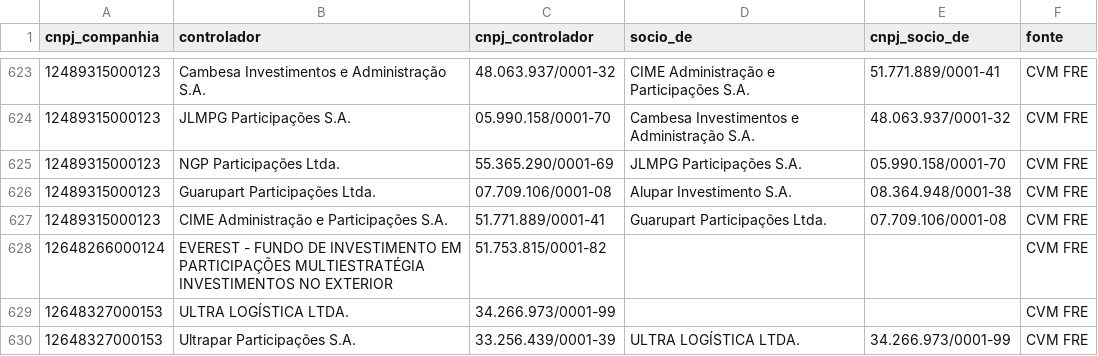
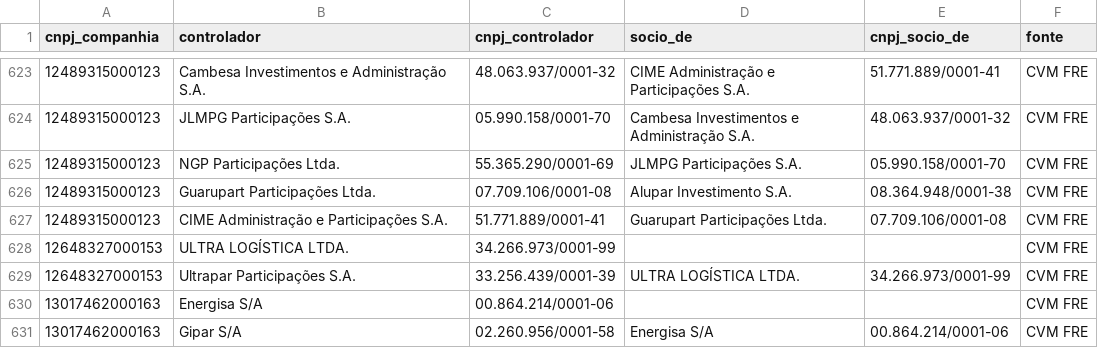
Before and after one commit to alissondpoliveira/grafo-credito, a CSV file: dados/referencia/controladores_cvm.csv, drawn as a sheet; only a part is shown, gaps mark what is left out; the shorter side is filled out with more unchanged rows.

```diff
--- a/dados/referencia/controladores_cvm.csv
+++ b/dados/referencia/controladores_cvm.csv
@@ -627,3 +627,2 @@ cnpj_companhia,controlador,cnpj_controlador,socio_de,cnpj_socio_de,fonte
 12489315000123,CIME Administração e Participações S.A.,51.771.889/0001-41,Guarupart Participações Ltda.,07.709.106/0001-08,CVM FRE
-12648266000124,EVEREST - FUNDO DE INVESTIMENTO EM PARTICIPAÇÕES MULTIESTRATÉGIA INVESTIMENTOS NO EXTERIOR,51.753.815/0001-82,,,CVM FRE
 12648327000153,ULTRA LOGÍSTICA  LTDA.,34.266.973/0001-99,,,CVM FRE
```
Also changed, not shown: dados/derivados/atributos_emissor.csv, dados/derivados/jev/fila_revisao.csv, 25 other files.
